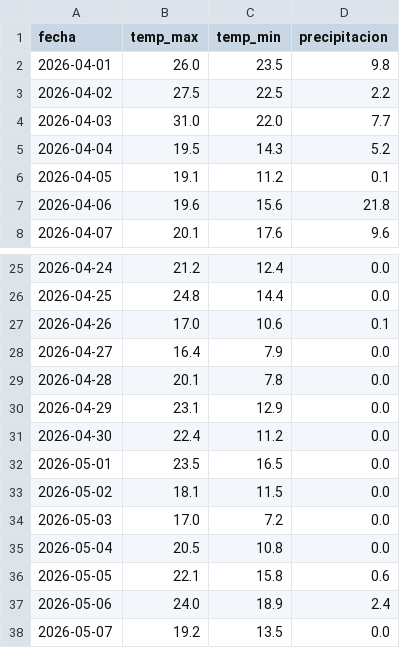
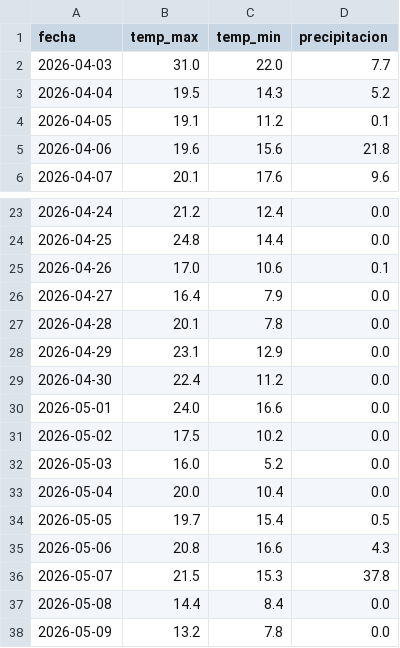
Before and after one commit to JaimeMancilla/p4-airbnb-etl-pipeline, a CSV file: data/raw/clima_buenos_aires.csv, drawn as a sheet; only a part is shown, gaps mark what is left out.

```diff
--- a/data/raw/clima_buenos_aires.csv
+++ b/data/raw/clima_buenos_aires.csv
@@ -1,4 +1,2 @@
 fecha,temp_max,temp_min,precipitacion
-2026-04-01,26.0,23.5,9.8
-2026-04-02,27.5,22.5,2.2
 2026-04-03,31.0,22.0,7.7
@@ -31,8 +29,10 @@ fecha,temp_max,temp_min,precipitacion
 2026-04-30,22.4,11.2,0.0
-2026-05-01,23.5,16.5,0.0
-2026-05-02,18.1,11.5,0.0
-2026-05-03,17.0,7.2,0.0
-2026-05-04,20.5,10.8,0.0
-2026-05-05,22.1,15.8,0.6
-2026-05-06,24.0,18.9,2.4
-2026-05-07,19.2,13.5,0.0
+2026-05-01,24.0,16.6,0.0
+2026-05-02,17.5,10.2,0.0
+2026-05-03,16.0,5.2,0.0
+2026-05-04,20.0,10.4,0.0
+2026-05-05,19.7,15.4,0.5
+2026-05-06,20.8,16.6,4.3
+2026-05-07,21.5,15.3,37.8
+2026-05-08,14.4,8.4,0.0
+2026-05-09,13.2,7.8,0.0
```
Also changed, not shown: 22 other files.
